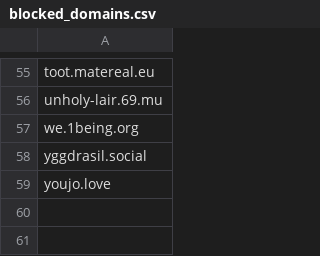
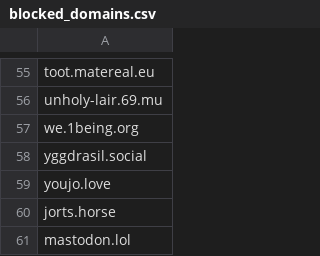
Before and after one commit to kromonos/userful_files, a CSV file: mastodon blocks/blocked_domains.csv, drawn as a sheet; only a part is shown, gaps mark what is left out; the diff names each change by its address in the sheet, - before the commit and + after, or states it on an @@ line.

```diff
--- a/mastodon blocks/blocked_domains.csv
+++ b/mastodon blocks/blocked_domains.csv
+row 60: jorts.horse
+row 61: mastodon.lol
```
Also changed, not shown: mastodon blocks/blocked_accounts.csv.
